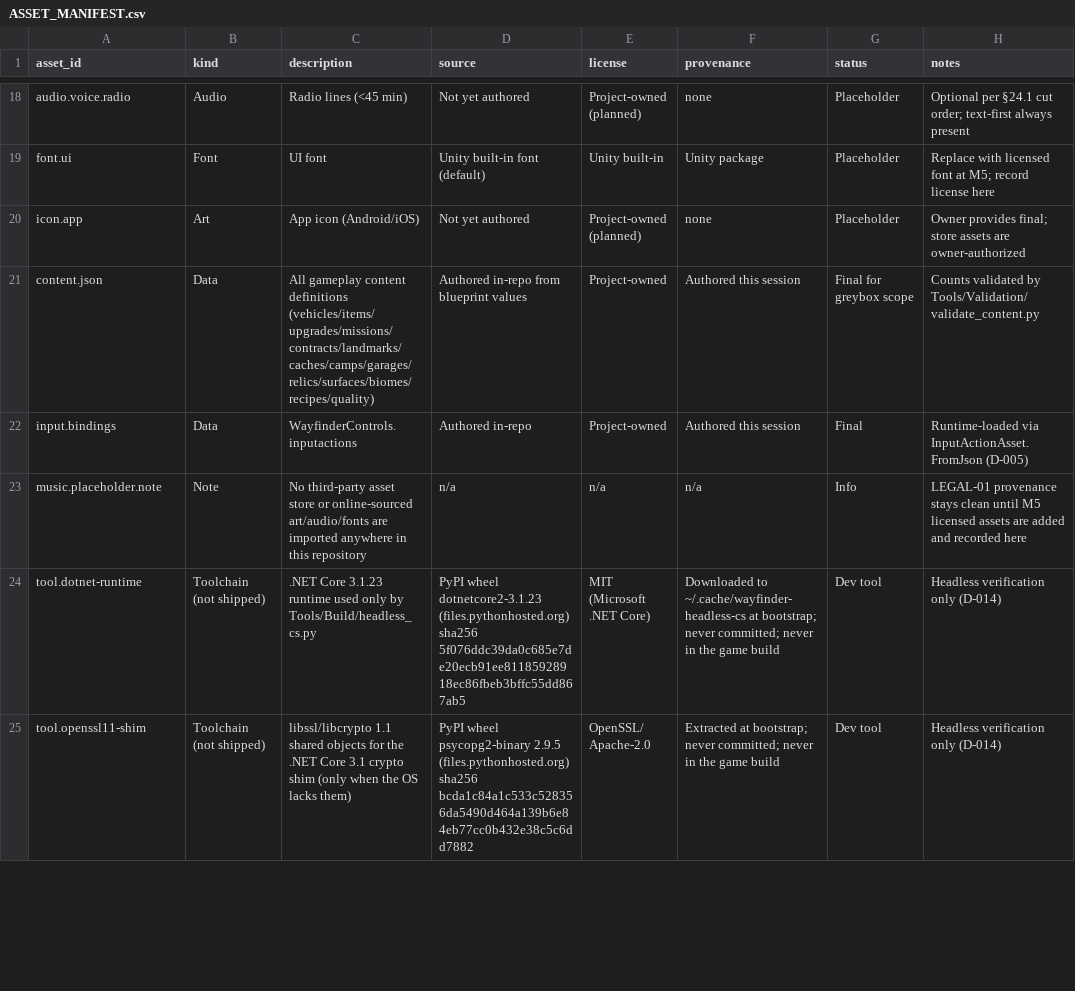
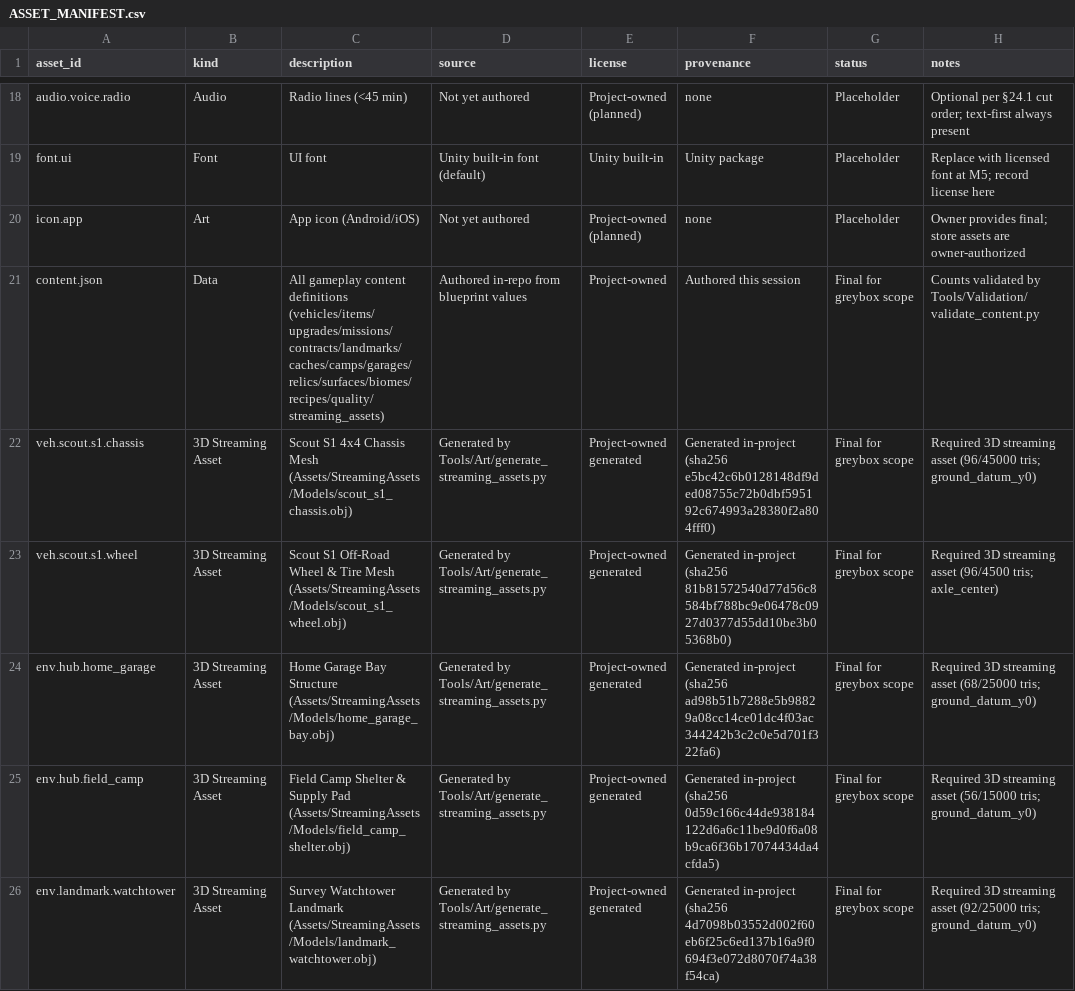
Before and after one commit to boss-of-python/Wayfinder, a CSV file: Docs/ASSET_MANIFEST.csv, drawn as a sheet; only a part is shown, gaps mark what is left out; the shorter side is filled out with more unchanged rows; the diff covers the shown part only.

Commit message:
Add 10 required 3D streaming assets and SHA-256/geometry validation
Co-authored-by: arena-agent <297053741+arena-agent@users.noreply.github.com>

```diff
--- a/Docs/ASSET_MANIFEST.csv
+++ b/Docs/ASSET_MANIFEST.csv
@@ -20,2 +20,7 @@ font.ui,Font,UI font,Unity built-in font (default),Unity built-in,Unity package,
 icon.app,Art,App icon (Android/iOS),Not yet authored,Project-owned (planned),none,Placeholder,Owner provides final; store assets are owner-authorized
-content.json,Data,All gameplay content definitions (vehicles/items/upgrades/missions/contracts/landmarks/caches/camps/garages/relics/surfaces/biomes/recipes/quality),Authored in-repo from blueprint values,Project-owned,Authored this session,Final for greybox scope,Counts validated by Tools/Validation/validate_content.py
+content.json,Data,All gameplay content definitions (vehicles/items/upgrades/missions/contracts/landmarks/caches/camps/garages/relics/surfaces/biomes/recipes/quality/streaming_assets),Authored in-repo from blueprint values,Project-owned,Authored this session,Final for greybox scope,Counts validated by Tools/Validation/validate_content.py
+veh.scout.s1.chassis,3D Streaming Asset,Scout S1 4x4 Chassis Mesh (Assets/StreamingAssets/Models/scout_s1_chassis.obj),Generated by Tools/Art/generate_streaming_assets.py,Project-owned generated,Generated in-project (sha256 e5bc42c6b0128148df9ded08755c72b0dbf595192c674993a28380f2a804fff0),Final for greybox scope,Required 3D streaming asset (96/45000 tris; ground_datum_y0)
+veh.scout.s1.wheel,3D Streaming Asset,Scout S1 Off-Road Wheel & Tire Mesh (Assets/StreamingAssets/Models/scout_s1_wheel.obj),Generated by Tools/Art/generate_streaming_assets.py,Project-owned generated,Generated in-project (sha256 81b81572540d77d56c8584bf788bc9e06478c0927d0377d55dd10be3b05368b0),Final for greybox scope,Required 3D streaming asset (96/4500 tris; axle_center)
+env.hub.home_garage,3D Streaming Asset,Home Garage Bay Structure (Assets/StreamingAssets/Models/home_garage_bay.obj),Generated by Tools/Art/generate_streaming_assets.py,Project-owned generated,Generated in-project (sha256 ad98b51b7288e5b98829a08cc14ce01dc4f03ac344242b3c2c0e5d701f322fa6),Final for greybox scope,Required 3D streaming asset (68/25000 tris; ground_datum_y0)
+env.hub.field_camp,3D Streaming Asset,Field Camp Shelter & Supply Pad (Assets/StreamingAssets/Models/field_camp_shelter.obj),Generated by Tools/Art/generate_streaming_assets.py,Project-owned generated,Generated in-project (sha256 0d59c166c44de938184122d6a6c11be9d0f6a08b9ca6f36b17074434da4cfda5),Final for greybox scope,Required 3D streaming asset (56/15000 tris; ground_datum_y0)
+env.landmark.watchtower,3D Streaming Asset,Survey Watchtower Landmark (Assets/StreamingAssets/Models/landmark_watchtower.obj),Generated by Tools/Art/generate_streaming_assets.py,Project-owned generated,Generated in-project (sha256 4d7098b03552d002f60eb6f25c6ed137b16a9f0694f3e072d8070f74a38f54ca),Final for greybox scope,Required 3D streaming asset (92/25000 tris; ground_datum_y0)
```
Also changed, not shown: 5 added rows elsewhere in this file, 23 other files.
